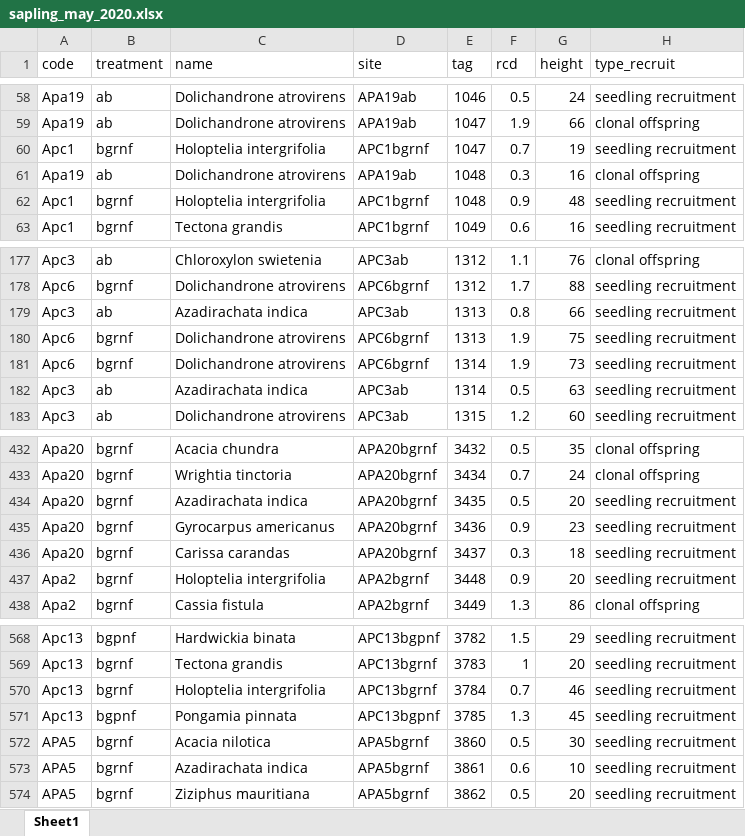
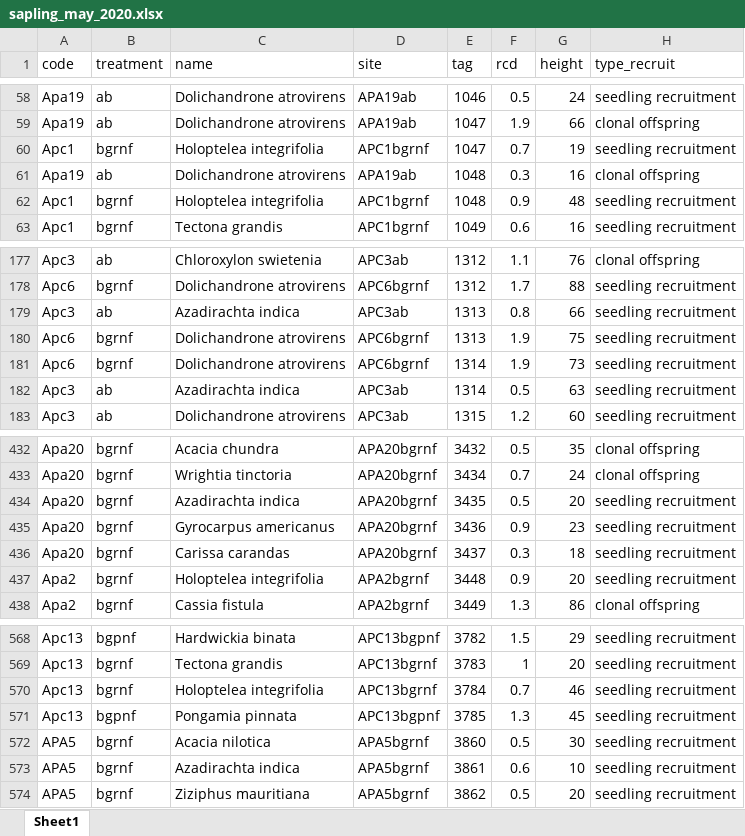
Before and after one commit to cssaneesh/sapling_eghats, an Excel workbook: sapling_may_2020.xlsx, sheet Sheet1, drawn as a sheet; only a part is shown, gaps mark what is left out; values as stored, in another font and other column widths than the file's, no borders; the diff covers the shown part only; the diff names each change by its address in the sheet, - before the commit and + after, or states it on an @@ line.

```diff
--- a/sapling_may_2020.xlsx (sheet Sheet1)
+++ b/sapling_may_2020.xlsx (sheet Sheet1)
-C60 (name): Holoptelia intergrifolia
+C60 (name): Holoptelea integrifolia
-C62 (name): Holoptelia intergrifolia
+C62 (name): Holoptelea integrifolia
-C179 (name): Azadirachata indica
+C179 (name): Azadirachta indica
-C182 (name): Azadirachata indica
+C182 (name): Azadirachta indica
-C434 (name): Azadirachata indica
+C434 (name): Azadirachta indica
-C437 (name): Holoptelia intergrifolia
+C437 (name): Holoptelea integrifolia
-C570 (name): Holoptelia intergrifolia
+C570 (name): Holoptelea integrifolia
-C573 (name): Azadirachata indica
+C573 (name): Azadirachta indica
```
Also changed, not shown: 27 edited cells elsewhere in this sheet, sapling_oct_2020.xlsx, 37 other files.
